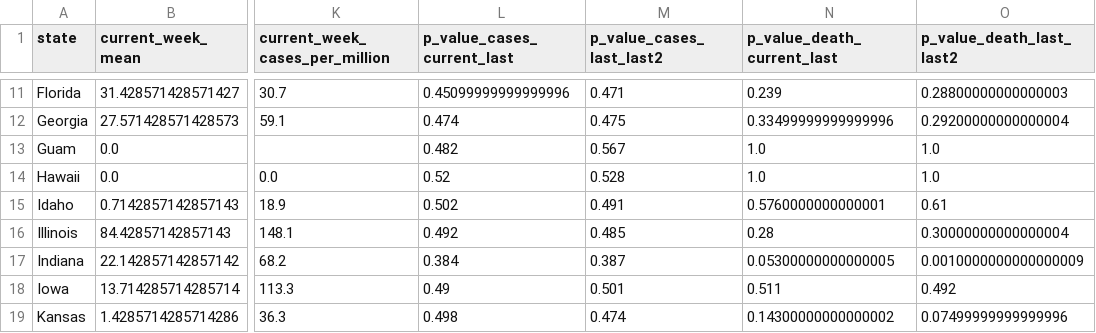
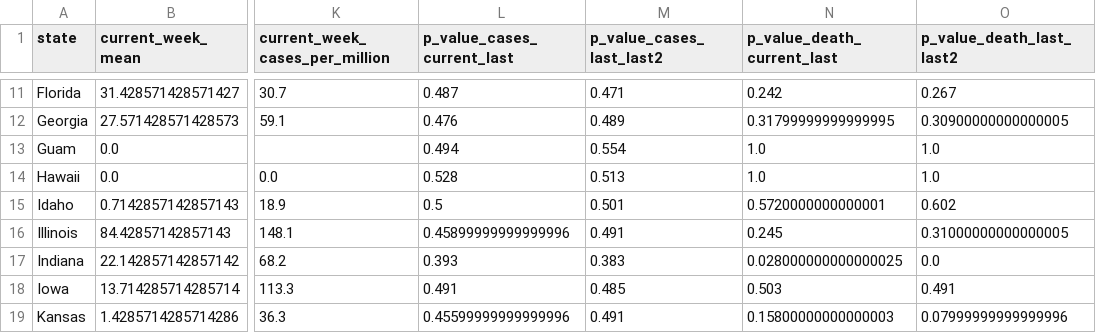
Before and after one commit to paulhtremblay/covid19, a CSV file: data/data_table.csv, drawn as a sheet; only a part is shown, gaps mark what is left out; the diff covers the shown part only; the diff names each change by its address in the sheet, - before the commit and + after, or states it on an @@ line.

```diff
--- a/data/data_table.csv
+++ b/data/data_table.csv
-L11 (p_value_cases_current_last): 0.45099999999999996
+L11 (p_value_cases_current_last): 0.487
-N11 (p_value_death_current_last): 0.239
+N11 (p_value_death_current_last): 0.242
-O11 (p_value_death_last_last2): 0.28800000000000003
+O11 (p_value_death_last_last2): 0.267
-L12 (p_value_cases_current_last): 0.474
+L12 (p_value_cases_current_last): 0.476
-M12 (p_value_cases_last_last2): 0.475
+M12 (p_value_cases_last_last2): 0.489
-N12 (p_value_death_current_last): 0.33499999999999996
+N12 (p_value_death_current_last): 0.31799999999999995
-O12 (p_value_death_last_last2): 0.29200000000000004
+O12 (p_value_death_last_last2): 0.30900000000000005
-L13 (p_value_cases_current_last): 0.482
+L13 (p_value_cases_current_last): 0.494
-M13 (p_value_cases_last_last2): 0.567
+M13 (p_value_cases_last_last2): 0.554
-L14 (p_value_cases_current_last): 0.52
+L14 (p_value_cases_current_last): 0.528
-M14 (p_value_cases_last_last2): 0.528
+M14 (p_value_cases_last_last2): 0.513
-L15 (p_value_cases_current_last): 0.502
+L15 (p_value_cases_current_last): 0.5
-M15 (p_value_cases_last_last2): 0.491
+M15 (p_value_cases_last_last2): 0.501
-N15 (p_value_death_current_last): 0.5760000000000001
+N15 (p_value_death_current_last): 0.5720000000000001
-O15 (p_value_death_last_last2): 0.61
+O15 (p_value_death_last_last2): 0.602
-L16 (p_value_cases_current_last): 0.492
+L16 (p_value_cases_current_last): 0.45899999999999996
-M16 (p_value_cases_last_last2): 0.485
+M16 (p_value_cases_last_last2): 0.491
-N16 (p_value_death_current_last): 0.28
+N16 (p_value_death_current_last): 0.245
-O16 (p_value_death_last_last2): 0.30000000000000004
+O16 (p_value_death_last_last2): 0.31000000000000005
-L17 (p_value_cases_current_last): 0.384
+L17 (p_value_cases_current_last): 0.393
-M17 (p_value_cases_last_last2): 0.387
+M17 (p_value_cases_last_last2): 0.383
-N17 (p_value_death_current_last): 0.05300000000000005
+N17 (p_value_death_current_last): 0.028000000000000025
-O17 (p_value_death_last_last2): 0.0010000000000000009
+O17 (p_value_death_last_last2): 0.0
-L18 (p_value_cases_current_last): 0.49
+L18 (p_value_cases_current_last): 0.491
-M18 (p_value_cases_last_last2): 0.501
+M18 (p_value_cases_last_last2): 0.485
-N18 (p_value_death_current_last): 0.511
+N18 (p_value_death_current_last): 0.503
-O18 (p_value_death_last_last2): 0.492
+O18 (p_value_death_last_last2): 0.491
-L19 (p_value_cases_current_last): 0.498
+L19 (p_value_cases_current_last): 0.45599999999999996
-M19 (p_value_cases_last_last2): 0.474
+M19 (p_value_cases_last_last2): 0.491
-N19 (p_value_death_current_last): 0.14300000000000002
+N19 (p_value_death_current_last): 0.15800000000000003
-O19 (p_value_death_last_last2): 0.07499999999999996
+O19 (p_value_death_last_last2): 0.07999999999999996
```
Also changed, not shown: 168 edited cells elsewhere in this file, 1 other file.
